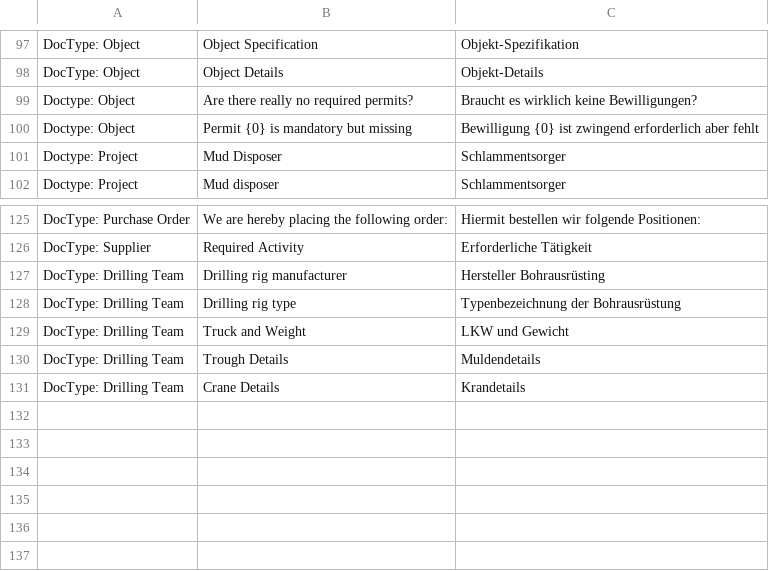
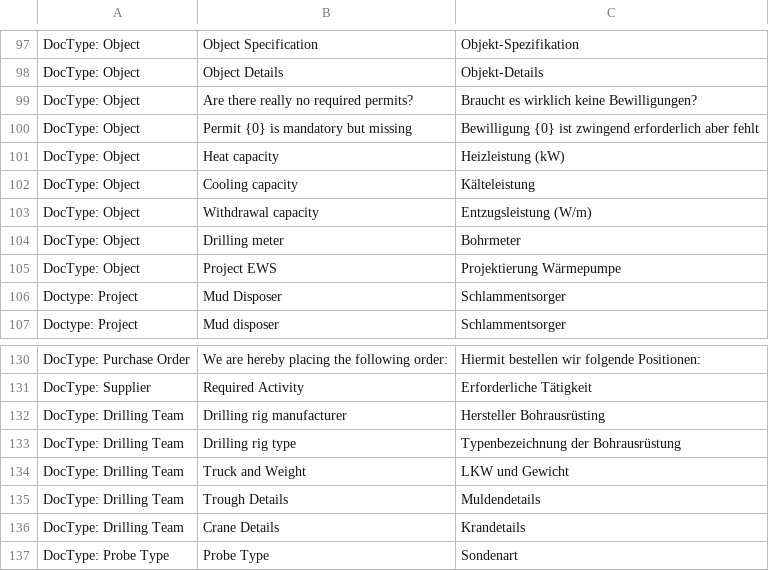
Before and after one commit to libracore/hb, a CSV file: heimbohrtechnik/translations/de.csv, drawn as a sheet; only a part is shown, gaps mark what is left out.

Commit message:
more details on object/probe type

```diff
--- a/heimbohrtechnik/translations/de.csv
+++ b/heimbohrtechnik/translations/de.csv
@@ -98,4 +98,9 @@ DocType: Object,Object Specification,Objekt-Spezifikation
 DocType: Object,Object Details,Objekt-Details
-Doctype: Object,Are there really no required permits?,Braucht es wirklich keine Bewilligungen?
-Doctype: Object,Permit {0} is mandatory but missing,Bewilligung {0} ist zwingend erforderlich aber fehlt
+DocType: Object,Are there really no required permits?,Braucht es wirklich keine Bewilligungen?
+DocType: Object,Permit {0} is mandatory but missing,Bewilligung {0} ist zwingend erforderlich aber fehlt
+DocType: Object,Heat capacity,Heizleistung (kW)
+DocType: Object,Cooling capacity,Kälteleistung
+DocType: Object,Withdrawal capacity,Entzugsleistung (W/m)
+DocType: Object,Drilling meter,Bohrmeter
+DocType: Object,Project EWS,Projektierung Wärmepumpe
 Doctype: Project,Mud Disposer,Schlammentsorger
@@ -131 +136,2 @@ DocType: Drilling Team,Trough Details,Muldendetails
 DocType: Drilling Team,Crane Details,Krandetails
+DocType: Probe Type,Probe Type,Sondenart
```
Also changed, not shown: 7 other files.
